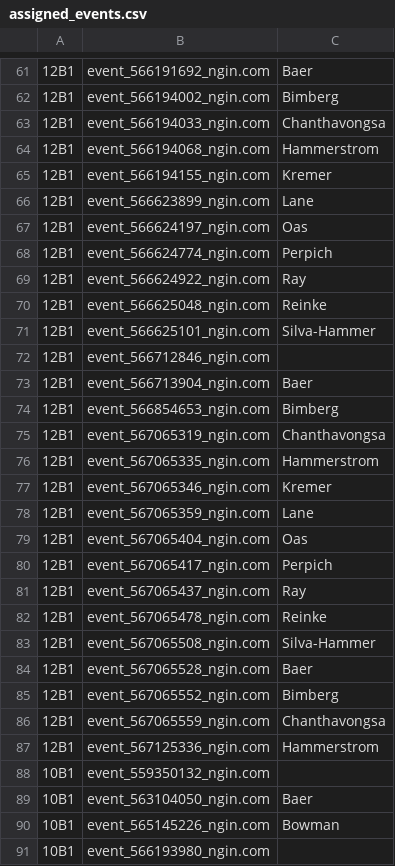
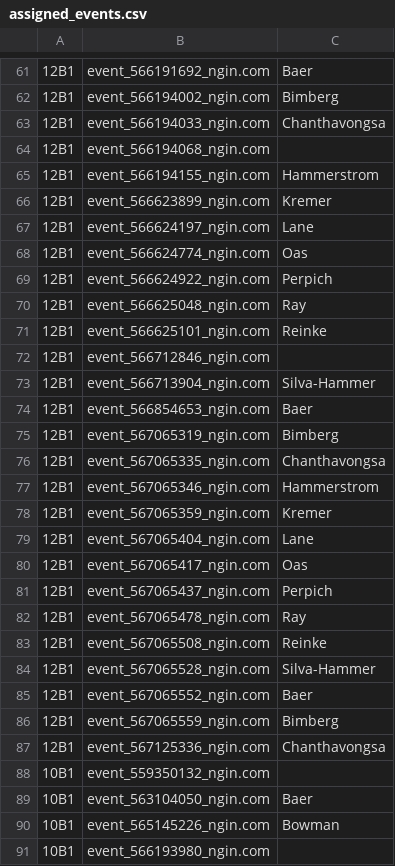
Before and after one commit to norm0/lockerroom, a CSV file: assigned_events.csv, drawn as a sheet; only a part is shown, gaps mark what is left out; the diff covers the shown part only; the diff names each change by its address in the sheet, - before the commit and + after, or states it on an @@ line.

```diff
--- a/assigned_events.csv
+++ b/assigned_events.csv
-C64: Hammerstrom
+C64: (empty)
-C65: Kremer
+C65: Hammerstrom
-C66: Lane
+C66: Kremer
-C67: Oas
+C67: Lane
-C68: Perpich
+C68: Oas
-C69: Ray
+C69: Perpich
-C70: Reinke
+C70: Ray
-C71: Silva-Hammer
+C71: Reinke
-C73: Baer
+C73: Silva-Hammer
-C74: Bimberg
+C74: Baer
-C75: Chanthavongsa
+C75: Bimberg
-C76: Hammerstrom
+C76: Chanthavongsa
-C77: Kremer
+C77: Hammerstrom
-C78: Lane
+C78: Kremer
-C79: Oas
+C79: Lane
-C80: Perpich
+C80: Oas
-C81: Ray
+C81: Perpich
-C82: Reinke
+C82: Ray
-C83: Silva-Hammer
+C83: Reinke
-C84: Baer
+C84: Silva-Hammer
-C85: Bimberg
+C85: Baer
-C86: Chanthavongsa
+C86: Bimberg
-C87: Hammerstrom
+C87: Chanthavongsa
```
Also changed, not shown: 30 edited cells elsewhere in this file, 4 other files.
